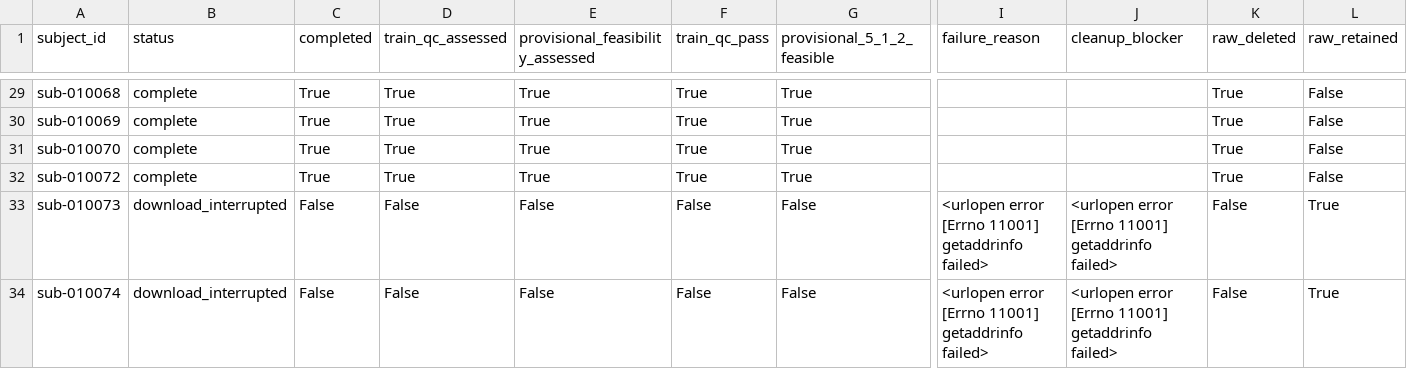
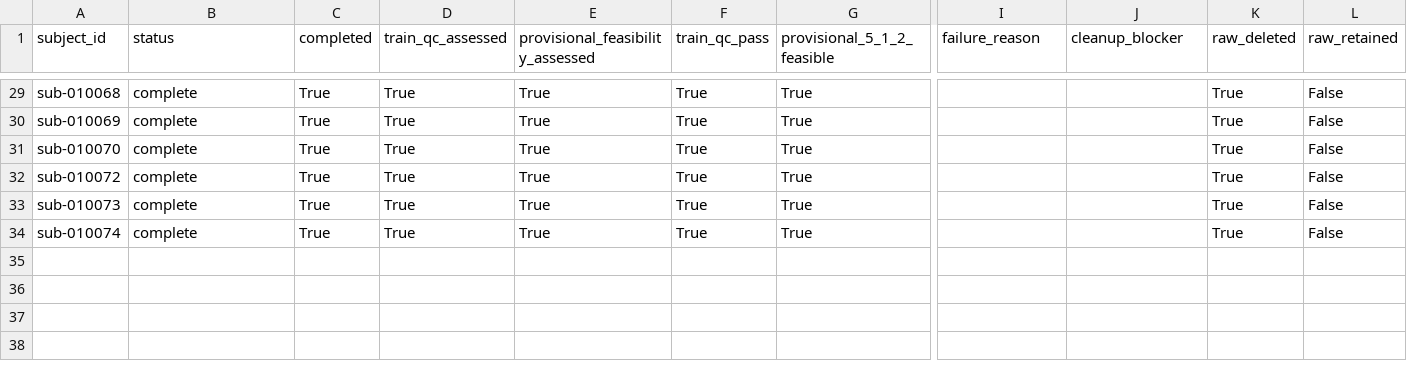
Before and after one commit to salehmh10/subject-conditioned-resting-eeg, a CSV file: outputs/metrics/scenario2/batches/batch_003_subject_results.csv, drawn as a sheet; only a part is shown, gaps mark what is left out; the diff covers the shown part only; the diff names each change by its address in the sheet, - before the commit and + after, or states it on an @@ line.

```diff
--- a/outputs/metrics/scenario2/batches/batch_003_subject_results.csv
+++ b/outputs/metrics/scenario2/batches/batch_003_subject_results.csv
-B33:B34 (status): download_interrupted
+B33:B34 (status): complete
-C33:C34 (completed): False
+C33:C34 (completed): True
-D33:D34 (train_qc_assessed): False
+D33:D34 (train_qc_assessed): True
-E33:E34 (provisional_feasibility_assessed): False
+E33:E34 (provisional_feasibility_assessed): True
-F33:F34 (train_qc_pass): False
+F33:F34 (train_qc_pass): True
-G33:G34 (provisional_5_1_2_feasible): False
+G33:G34 (provisional_5_1_2_feasible): True
-I33:I34 (failure_reason): <urlopen error [Errno 11001] getaddrinfo failed>
+I33:I34 (failure_reason): (empty)
-J33:J34 (cleanup_blocker): <urlopen error [Errno 11001] getaddrinfo failed>
+J33:J34 (cleanup_blocker): (empty)
-K33:K34 (raw_deleted): False
+K33:K34 (raw_deleted): True
-L33:L34 (raw_retained): True
+L33:L34 (raw_retained): False
```
Also changed, not shown: 3 edited cells elsewhere in this file, outputs/metrics/scenario2/batches/batch_003_cleanup_results.csv, outputs/metrics/scenario2/batches/batch_003_output_manifest.csv, 13 other files.
